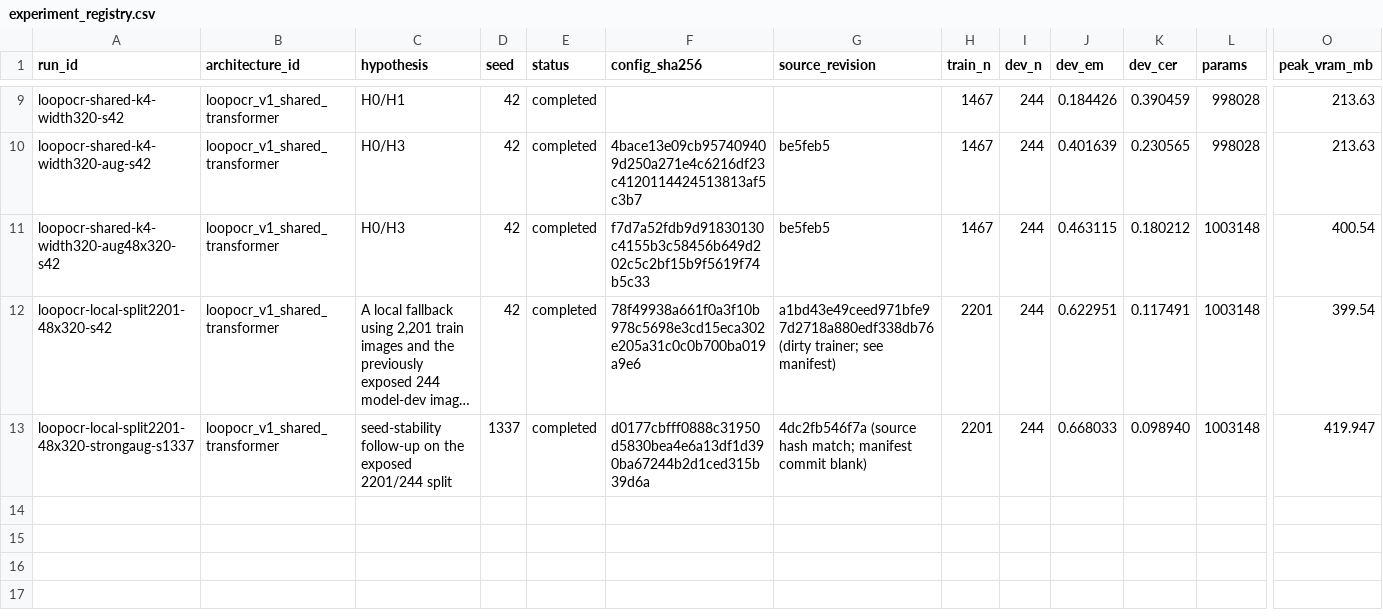
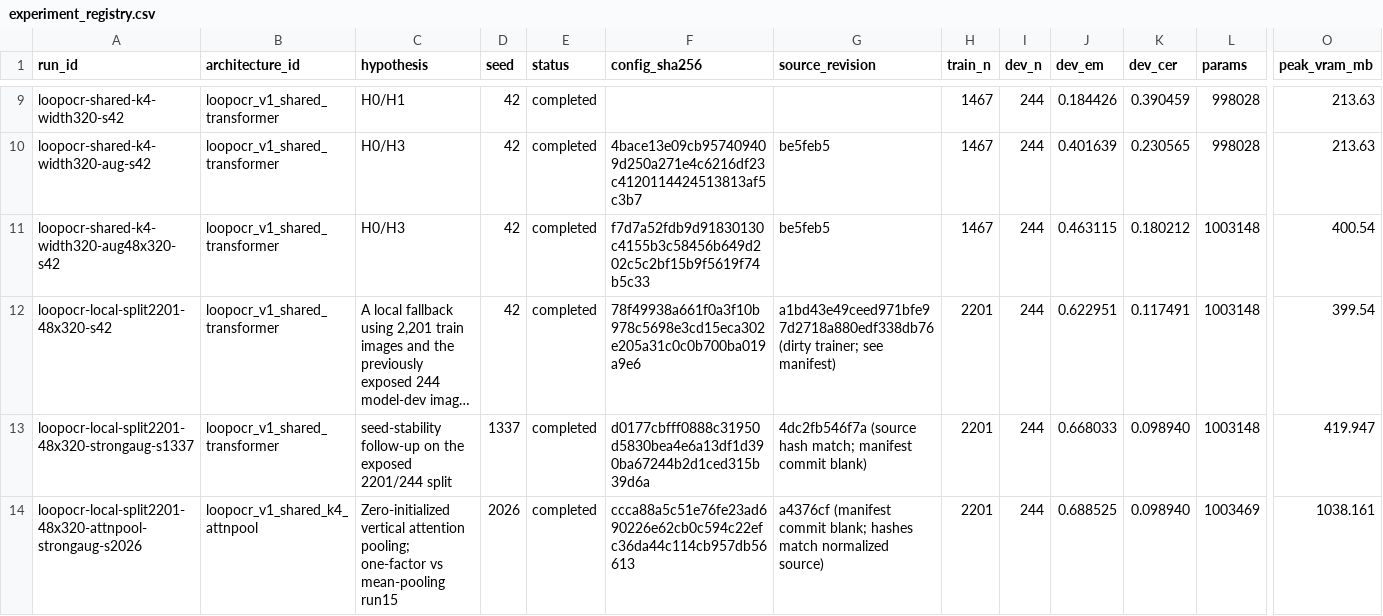
Before and after one commit to xlinh2301/LightOCR, a CSV file: research_loop/architecture_discovery/experiment_registry.csv, drawn as a sheet; only a part is shown, gaps mark what is left out; long unchanged cells end in …; rows hold the shown columns only; the diff names each change by its address in the sheet, - before the commit and + after, or states it on an @@ line.

Commit message:
Record run17 and predeclare attention seed42 follow-up

```diff
--- a/research_loop/architecture_discovery/experiment_registry.csv
+++ b/research_loop/architecture_discovery/experiment_registry.csv
+row 14: loopocr-local-split2201-48x320-attnpool-strongaug-s2026 | loopocr_v1_shared_k4_attnpool | Zero-initialized vertical attention pooling; one-factor vs mean-pooling run15 | 2026 | completed | ccca88a5c51e76fe23ad690226e62cb0c594c22efc36da44c114cb957db56613 | a4376cf (manifest commit blank; hashes match normalized source) | 2201 | 244 | 0.688525 | 0.098940 | 1003469 | 1038.161
```
Also changed, not shown: research_loop/architecture_discovery/architecture_registry.csv, 4 other files.
